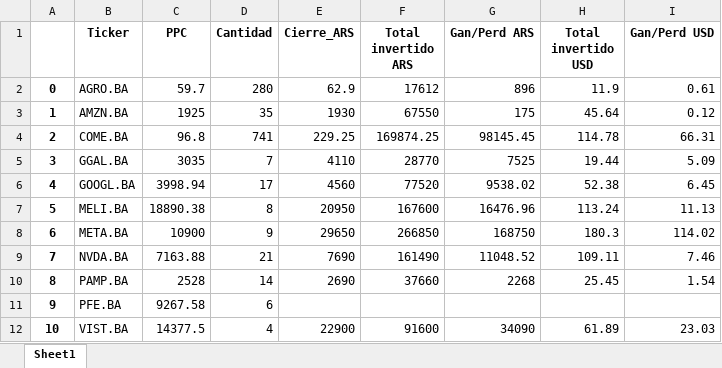
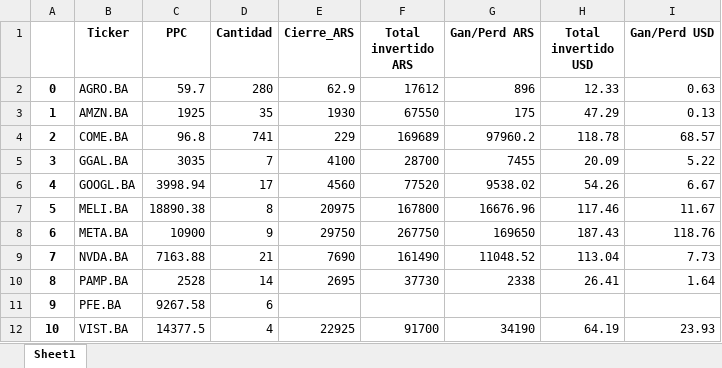
Before and after one commit to Franco2411/Acciones-usd-ganancias, an Excel workbook: informe-acciones-usd.xlsx, sheet Sheet1, drawn as a sheet; values as stored, in another font and other column widths than the file's, no borders; the diff names each change by its address in the sheet, - before the commit and + after, or states it on an @@ line.

```diff
--- a/informe-acciones-usd.xlsx (sheet Sheet1)
+++ b/informe-acciones-usd.xlsx (sheet Sheet1)
-H2 (Total invertido USD): 11.9
+H2 (Total invertido USD): 12.33
-I2 (Gan/Perd USD): 0.61
+I2 (Gan/Perd USD): 0.63
-H3 (Total invertido USD): 45.64
+H3 (Total invertido USD): 47.29
-I3 (Gan/Perd USD): 0.12
+I3 (Gan/Perd USD): 0.13
-E4 (Cierre_ARS): 229.25
+E4 (Cierre_ARS): 229
-F4 (Total invertido ARS): 169874.25
+F4 (Total invertido ARS): 169689
-G4 (Gan/Perd ARS): 98145.45
+G4 (Gan/Perd ARS): 97960.2
-H4 (Total invertido USD): 114.78
+H4 (Total invertido USD): 118.78
-I4 (Gan/Perd USD): 66.31
+I4 (Gan/Perd USD): 68.57
-E5 (Cierre_ARS): 4110
+E5 (Cierre_ARS): 4100
-F5 (Total invertido ARS): 28770
+F5 (Total invertido ARS): 28700
-G5 (Gan/Perd ARS): 7525
+G5 (Gan/Perd ARS): 7455
-H5 (Total invertido USD): 19.44
+H5 (Total invertido USD): 20.09
-I5 (Gan/Perd USD): 5.09
+I5 (Gan/Perd USD): 5.22
-H6 (Total invertido USD): 52.38
+H6 (Total invertido USD): 54.26
-I6 (Gan/Perd USD): 6.45
+I6 (Gan/Perd USD): 6.67
-E7 (Cierre_ARS): 20950
+E7 (Cierre_ARS): 20975
-F7 (Total invertido ARS): 167600
+F7 (Total invertido ARS): 167800
-G7 (Gan/Perd ARS): 16476.96
+G7 (Gan/Perd ARS): 16676.96
-H7 (Total invertido USD): 113.24
+H7 (Total invertido USD): 117.46
-I7 (Gan/Perd USD): 11.13
+I7 (Gan/Perd USD): 11.67
-E8 (Cierre_ARS): 29650
+E8 (Cierre_ARS): 29750
-F8 (Total invertido ARS): 266850
+F8 (Total invertido ARS): 267750
-G8 (Gan/Perd ARS): 168750
+G8 (Gan/Perd ARS): 169650
-H8 (Total invertido USD): 180.3
+H8 (Total invertido USD): 187.43
-I8 (Gan/Perd USD): 114.02
+I8 (Gan/Perd USD): 118.76
-H9 (Total invertido USD): 109.11
+H9 (Total invertido USD): 113.04
-I9 (Gan/Perd USD): 7.46
+I9 (Gan/Perd USD): 7.73
-E10 (Cierre_ARS): 2690
+E10 (Cierre_ARS): 2695
-F10 (Total invertido ARS): 37660
+F10 (Total invertido ARS): 37730
-G10 (Gan/Perd ARS): 2268
+G10 (Gan/Perd ARS): 2338
-H10 (Total invertido USD): 25.45
+H10 (Total invertido USD): 26.41
-I10 (Gan/Perd USD): 1.54
+I10 (Gan/Perd USD): 1.64
-E12 (Cierre_ARS): 22900
+E12 (Cierre_ARS): 22925
-F12 (Total invertido ARS): 91600
+F12 (Total invertido ARS): 91700
-G12 (Gan/Perd ARS): 34090
+G12 (Gan/Perd ARS): 34190
-H12 (Total invertido USD): 61.89
+H12 (Total invertido USD): 64.19
-I12 (Gan/Perd USD): 23.03
+I12 (Gan/Perd USD): 23.93
```
Also changed, not shown: 1 other file.
